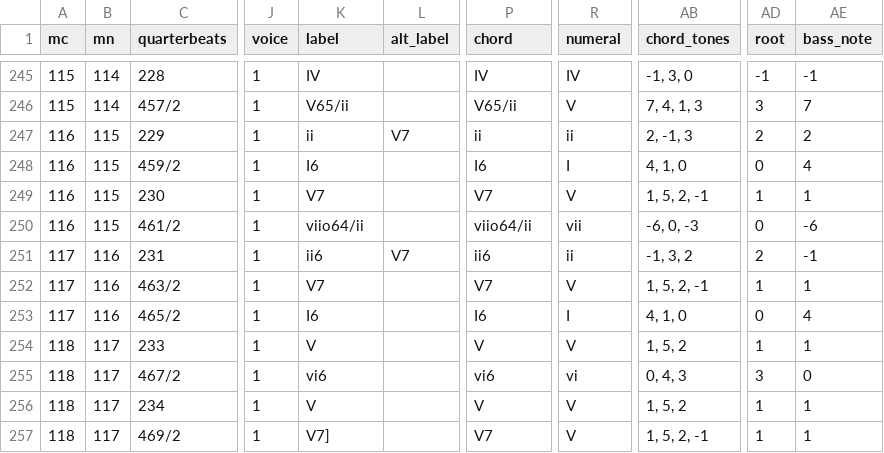
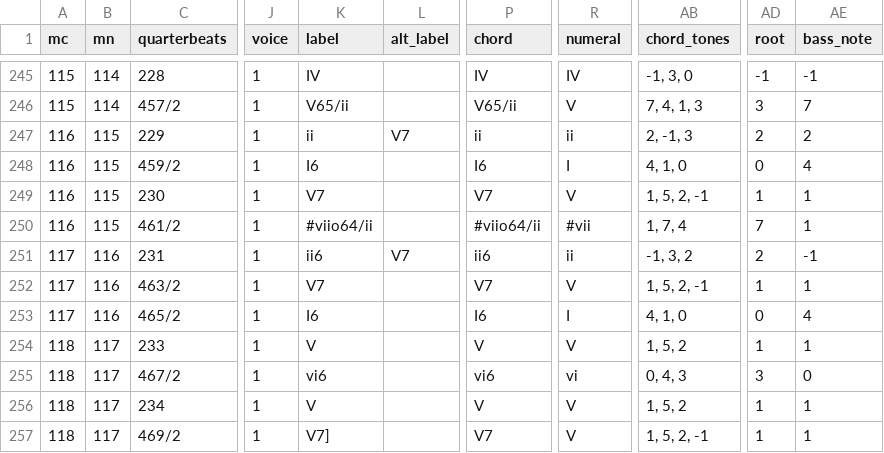
Before and after one commit to DCMLab/kozeluh_sonatas, a TSV file: harmonies/28op30no1c.harmonies.tsv, drawn as a sheet; only a part is shown, gaps mark what is left out; the diff names each change by its address in the sheet, - before the commit and + after, or states it on an @@ line.

```diff
--- a/harmonies/28op30no1c.harmonies.tsv
+++ b/harmonies/28op30no1c.harmonies.tsv
-K250 (label): viio64/ii
+K250 (label): #viio64/ii
-P250 (chord): viio64/ii
+P250 (chord): #viio64/ii
-R250 (numeral): vii
+R250 (numeral): #vii
-AB250 (chord_tones): -6, 0, -3
+AB250 (chord_tones): 1, 7, 4
-AD250 (root): 0
+AD250 (root): 7
-AE250 (bass_note): -6
+AE250 (bass_note): 1
```
Also changed, not shown: metadata.tsv, reviewed/28op30no1c_reviewed.tsv, 6 other files.
